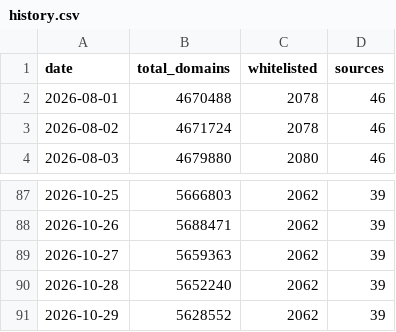
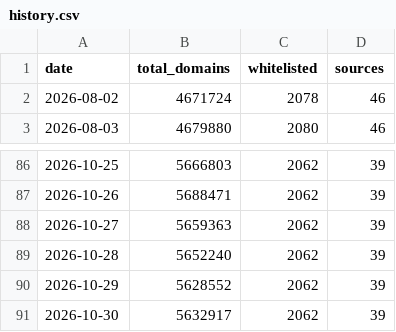
Before and after one commit to fabriziosalmi/blacklists, a CSV file: stats/history.csv, drawn as a sheet; only a part is shown, gaps mark what is left out.

```diff
--- a/stats/history.csv
+++ b/stats/history.csv
@@ -1,3 +1,2 @@
 date,total_domains,whitelisted,sources
-2026-08-01,4670488,2078,46
 2026-08-02,4671724,2078,46
@@ -91 +90,2 @@ date,total_domains,whitelisted,sources
 2026-10-29,5628552,2062,39
+2026-10-30,5632917,2062,39
```
Also changed, not shown: 3 other files.
